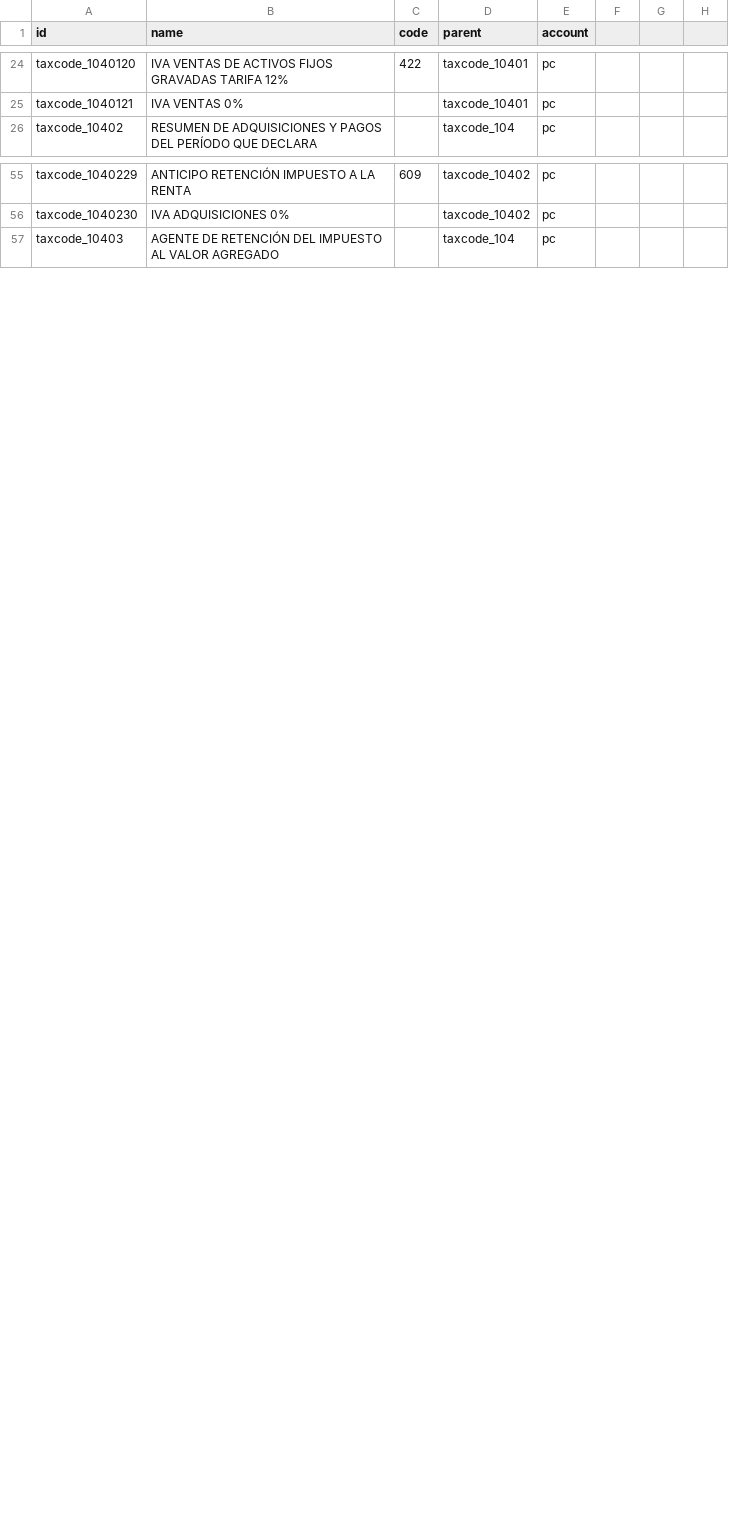
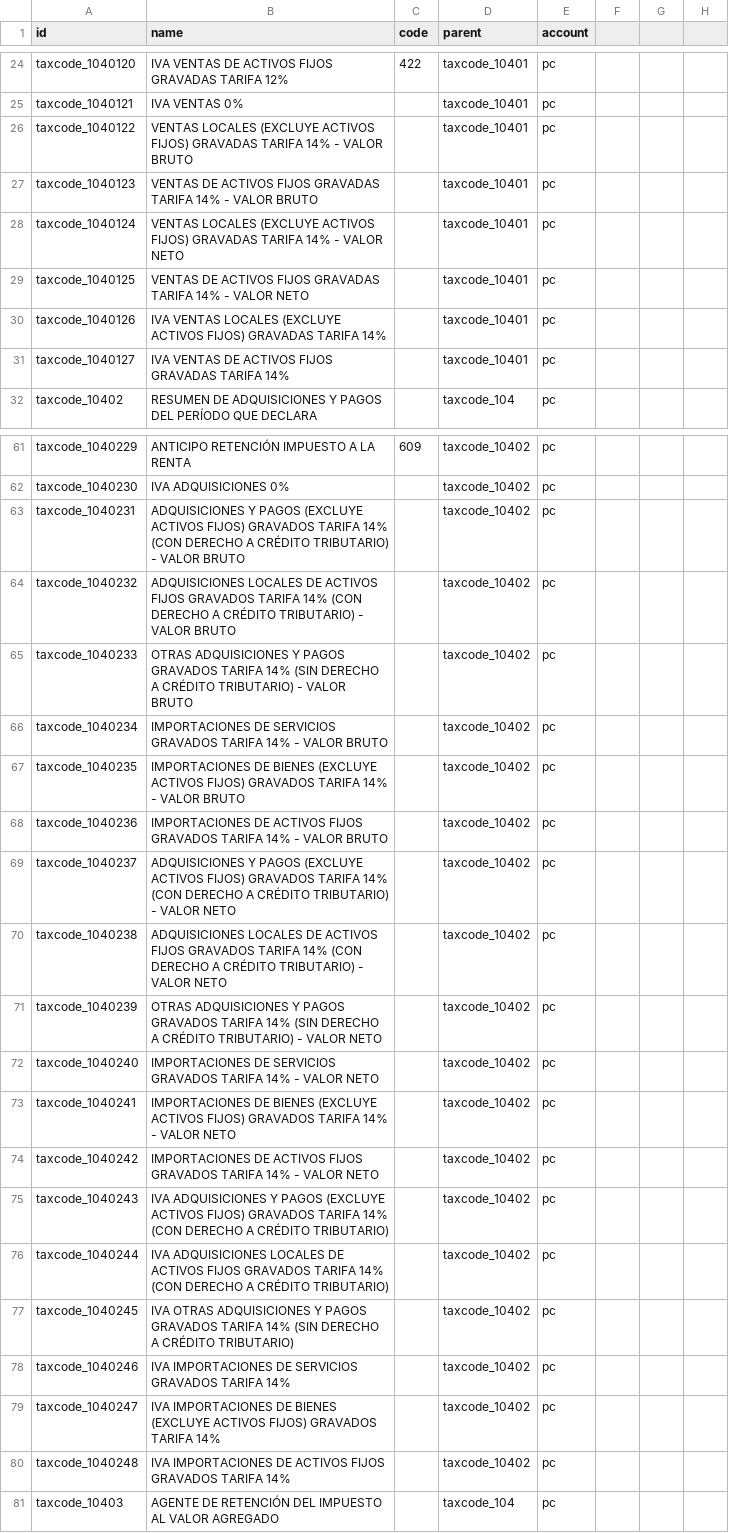
Before and after one commit to fabyc/nodux_account_niif_ec_csv2xml, a CSV file: 04-tax_codes.csv, drawn as a sheet; only a part is shown, gaps mark what is left out; rows hold the shown columns only; the diff names each change by its address in the sheet, - before the commit and + after, or states it on an @@ line.

```diff
--- a/04-tax_codes.csv
+++ b/04-tax_codes.csv
+row 26: taxcode_1040122 | VENTAS LOCALES (EXCLUYE ACTIVOS FIJOS) GRAVADAS TARIFA 14% - VALOR BRUTO |  | taxcode_10401 | pc
+row 27: taxcode_1040123 | VENTAS DE ACTIVOS FIJOS GRAVADAS TARIFA 14% - VALOR BRUTO |  | taxcode_10401 | pc
+row 28: taxcode_1040124 | VENTAS LOCALES (EXCLUYE ACTIVOS FIJOS) GRAVADAS TARIFA 14% - VALOR NETO |  | taxcode_10401 | pc
+row 29: taxcode_1040125 | VENTAS DE ACTIVOS FIJOS GRAVADAS TARIFA 14% - VALOR NETO |  | taxcode_10401 | pc
+row 30: taxcode_1040126 | IVA VENTAS LOCALES (EXCLUYE ACTIVOS FIJOS) GRAVADAS TARIFA 14% |  | taxcode_10401 | pc
+row 31: taxcode_1040127 | IVA VENTAS DE ACTIVOS FIJOS GRAVADAS TARIFA 14% |  | taxcode_10401 | pc
+row 63: taxcode_1040231 | ADQUISICIONES Y PAGOS (EXCLUYE ACTIVOS FIJOS) GRAVADOS TARIFA 14% (CON DERECHO A CRÉDITO TRIBUTARIO) - VALOR BRUTO |  | taxcode_10402 | pc
+row 64: taxcode_1040232 | ADQUISICIONES LOCALES DE ACTIVOS FIJOS GRAVADOS TARIFA 14% (CON DERECHO A CRÉDITO TRIBUTARIO) - VALOR BRUTO |  | taxcode_10402 | pc
+row 65: taxcode_1040233 | OTRAS ADQUISICIONES Y PAGOS GRAVADOS TARIFA 14% (SIN DERECHO A CRÉDITO TRIBUTARIO) - VALOR BRUTO |  | taxcode_10402 | pc
+row 66: taxcode_1040234 | IMPORTACIONES DE SERVICIOS GRAVADOS TARIFA 14% - VALOR BRUTO |  | taxcode_10402 | pc
+row 67: taxcode_1040235 | IMPORTACIONES DE BIENES (EXCLUYE ACTIVOS FIJOS) GRAVADOS TARIFA 14% - VALOR BRUTO |  | taxcode_10402 | pc
+row 68: taxcode_1040236 | IMPORTACIONES DE ACTIVOS FIJOS GRAVADOS TARIFA 14% - VALOR BRUTO |  | taxcode_10402 | pc
+row 69: taxcode_1040237 | ADQUISICIONES Y PAGOS (EXCLUYE ACTIVOS FIJOS) GRAVADOS TARIFA 14% (CON DERECHO A CRÉDITO TRIBUTARIO) - VALOR NETO |  | taxcode_10402 | pc
+row 70: taxcode_1040238 | ADQUISICIONES LOCALES DE ACTIVOS FIJOS GRAVADOS TARIFA 14% (CON DERECHO A CRÉDITO TRIBUTARIO) - VALOR NETO |  | taxcode_10402 | pc
+row 71: taxcode_1040239 | OTRAS ADQUISICIONES Y PAGOS GRAVADOS TARIFA 14% (SIN DERECHO A CRÉDITO TRIBUTARIO) - VALOR NETO |  | taxcode_10402 | pc
+row 72: taxcode_1040240 | IMPORTACIONES DE SERVICIOS GRAVADOS TARIFA 14% - VALOR NETO |  | taxcode_10402 | pc
+row 73: taxcode_1040241 | IMPORTACIONES DE BIENES (EXCLUYE ACTIVOS FIJOS) GRAVADOS TARIFA 14% - VALOR NETO |  | taxcode_10402 | pc
+row 74: taxcode_1040242 | IMPORTACIONES DE ACTIVOS FIJOS GRAVADOS TARIFA 14% - VALOR NETO |  | taxcode_10402 | pc
+row 75: taxcode_1040243 | IVA ADQUISICIONES Y PAGOS (EXCLUYE ACTIVOS FIJOS) GRAVADOS TARIFA 14% (CON DERECHO A CRÉDITO TRIBUTARIO) |  | taxcode_10402 | pc
+row 76: taxcode_1040244 | IVA ADQUISICIONES LOCALES DE ACTIVOS FIJOS GRAVADOS TARIFA 14% (CON DERECHO A CRÉDITO TRIBUTARIO) |  | taxcode_10402 | pc
+row 77: taxcode_1040245 | IVA OTRAS ADQUISICIONES Y PAGOS GRAVADOS TARIFA 14% (SIN DERECHO A CRÉDITO TRIBUTARIO) |  | taxcode_10402 | pc
+row 78: taxcode_1040246 | IVA IMPORTACIONES DE SERVICIOS GRAVADOS TARIFA 14% |  | taxcode_10402 | pc
+row 79: taxcode_1040247 | IVA IMPORTACIONES DE BIENES (EXCLUYE ACTIVOS FIJOS) GRAVADOS TARIFA 14% |  | taxcode_10402 | pc
+row 80: taxcode_1040248 | IVA IMPORTACIONES DE ACTIVOS FIJOS GRAVADOS TARIFA 14% |  | taxcode_10402 | pc
```
Also changed, not shown: 03-tax_accounts.csv, 05-taxes.csv, 5 other files.
